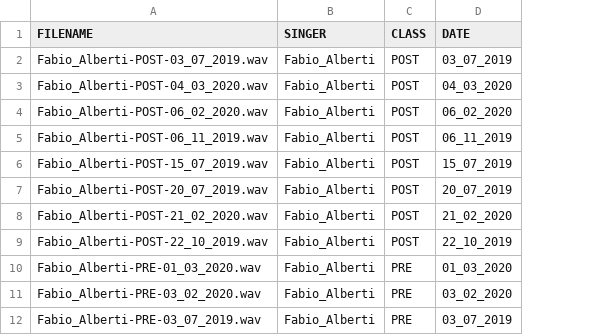
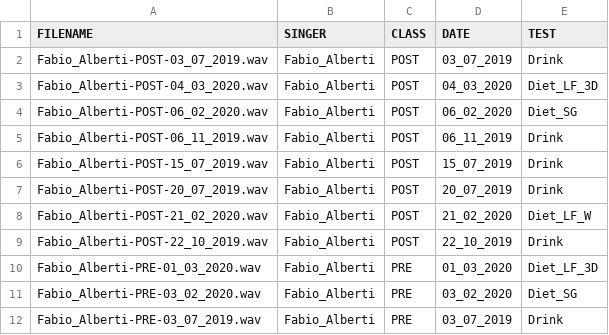
Before and after one commit to vespero89/SingersVoice, a CSV file: metadata.csv, drawn as a sheet; only a part is shown; the diff names each change by its address in the sheet, - before the commit and + after, or states it on an @@ line.

```diff
--- a/metadata.csv
+++ b/metadata.csv
+column E (TEST), rows 2-12: Drink | Diet_LF_3D | Diet_SG | Drink | Drink | Drink | Diet_LF_W | Drink | Diet_LF_3D | Diet_SG | Drink
```
Also changed, not shown: 2 other files.
